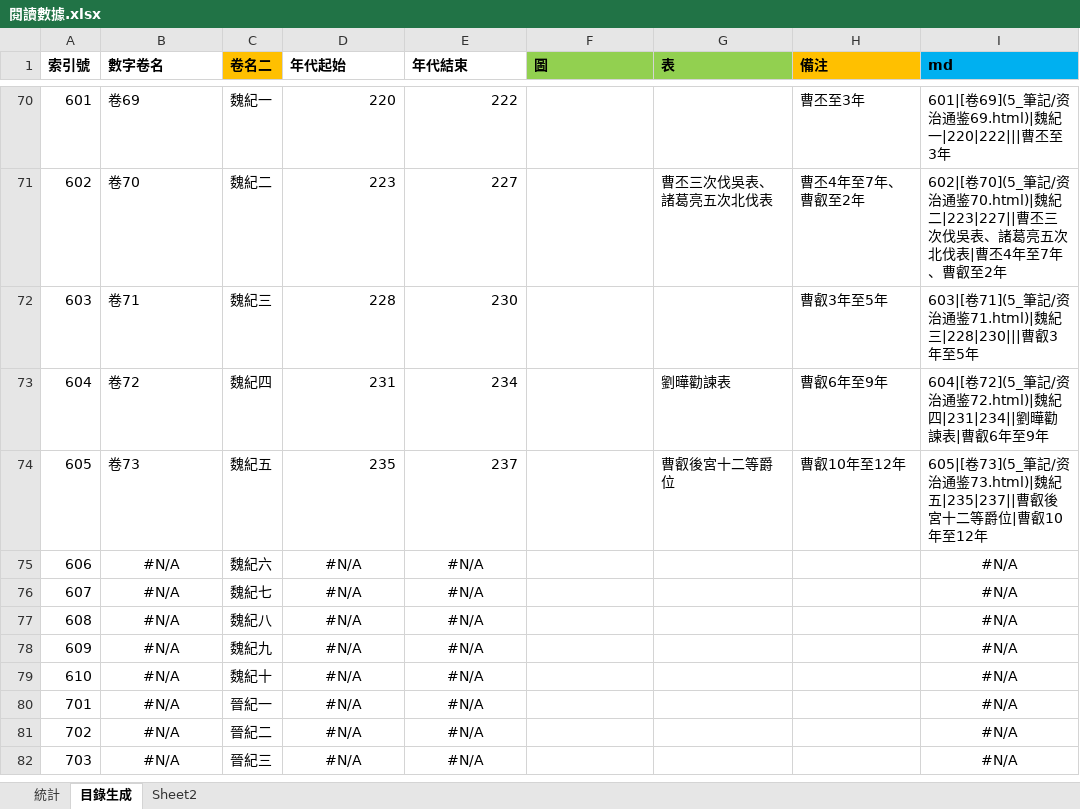
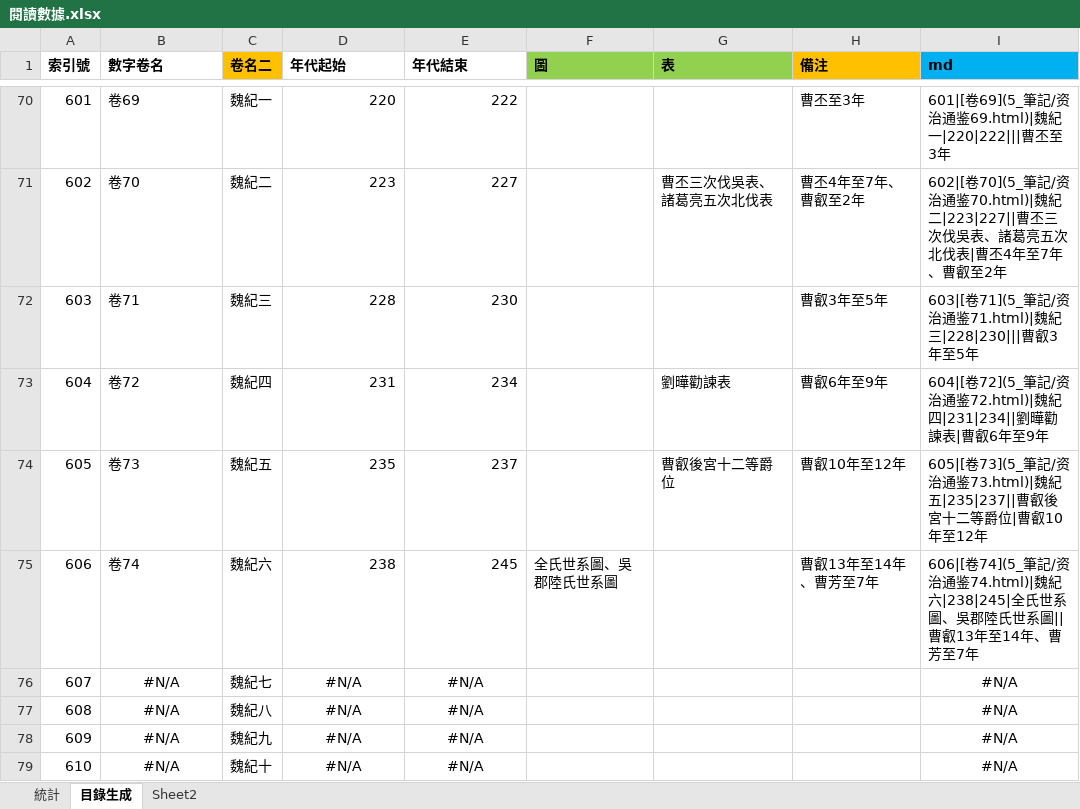
Before and after one commit to gintian/zizhitongjian, an Excel workbook: 5_筆記/閱讀數據.xlsx, sheet 目錄生成, drawn as a sheet; only a part is shown, gaps mark what is left out; the shorter side is filled out with more unchanged rows; values as stored, in another font and other column widths than the file's, no borders; the diff names each change by its address in the sheet, - before the commit and + after, or states it on an @@ line.

```diff
--- a/5_筆記/閱讀數據.xlsx (sheet 目錄生成)
+++ b/5_筆記/閱讀數據.xlsx (sheet 目錄生成)
-B75 (數字卷名): #N/A
+B75 (數字卷名): 卷74
-B75 alignment: center
+B75 alignment: left
-D75 (年代起始): #N/A
+D75 (年代起始): 238
-D75:E75 alignment: center
+D75:E75 alignment: right
-E75 (年代結束): #N/A
+E75 (年代結束): 245
-F75 (圖): (empty)
+F75 (圖): 全氏世系圖、吳郡陸氏世系圖
-H75 (備注): (empty)
+H75 (備注): 曹叡13年至14年、曹芳至7年
-I75 (md): #N/A
+I75 (md): 606|[卷74](5_筆記/资治通鉴74.html)|魏紀六|238|245|全氏世系圖、吳郡陸氏世系圖||曹叡13年至14年、曹芳至7年
-I75 alignment: center
+I75 alignment: left
```
Also changed, not shown: sheet 統計, charts or pictures, 10 other files.
